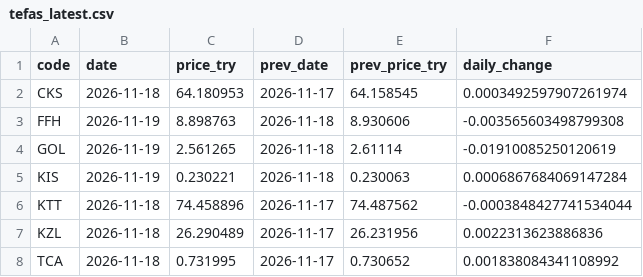
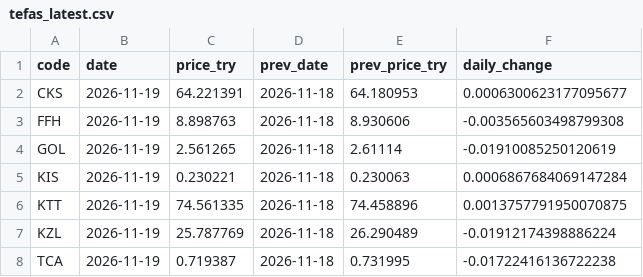
Before and after one commit to omeroztanbcn-spec/tefas-prices, a CSV file: tefas_latest.csv, drawn as a sheet.

```diff
--- a/tefas_latest.csv
+++ b/tefas_latest.csv
@@ -1,3 +1,3 @@
 code,date,price_try,prev_date,prev_price_try,daily_change
-CKS,2026-11-18,64.180953,2026-11-17,64.158545,0.0003492597907261974
+CKS,2026-11-19,64.221391,2026-11-18,64.180953,0.0006300623177095677
 FFH,2026-11-19,8.898763,2026-11-18,8.930606,-0.003565603498799308
@@ -5,4 +5,4 @@ GOL,2026-11-19,2.561265,2026-11-18,2.61114,-0.01910085250120619
 KIS,2026-11-19,0.230221,2026-11-18,0.230063,0.0006867684069147284
-KTT,2026-11-18,74.458896,2026-11-17,74.487562,-0.0003848427741534044
-KZL,2026-11-18,26.290489,2026-11-17,26.231956,0.0022313623886836
-TCA,2026-11-18,0.731995,2026-11-17,0.730652,0.001838084341108992
+KTT,2026-11-19,74.561335,2026-11-18,74.458896,0.0013757791950070875
+KZL,2026-11-19,25.787769,2026-11-18,26.290489,-0.01912174398886224
+TCA,2026-11-19,0.719387,2026-11-18,0.731995,-0.01722416136722238
```
Also changed, not shown: tefas_history.csv.
